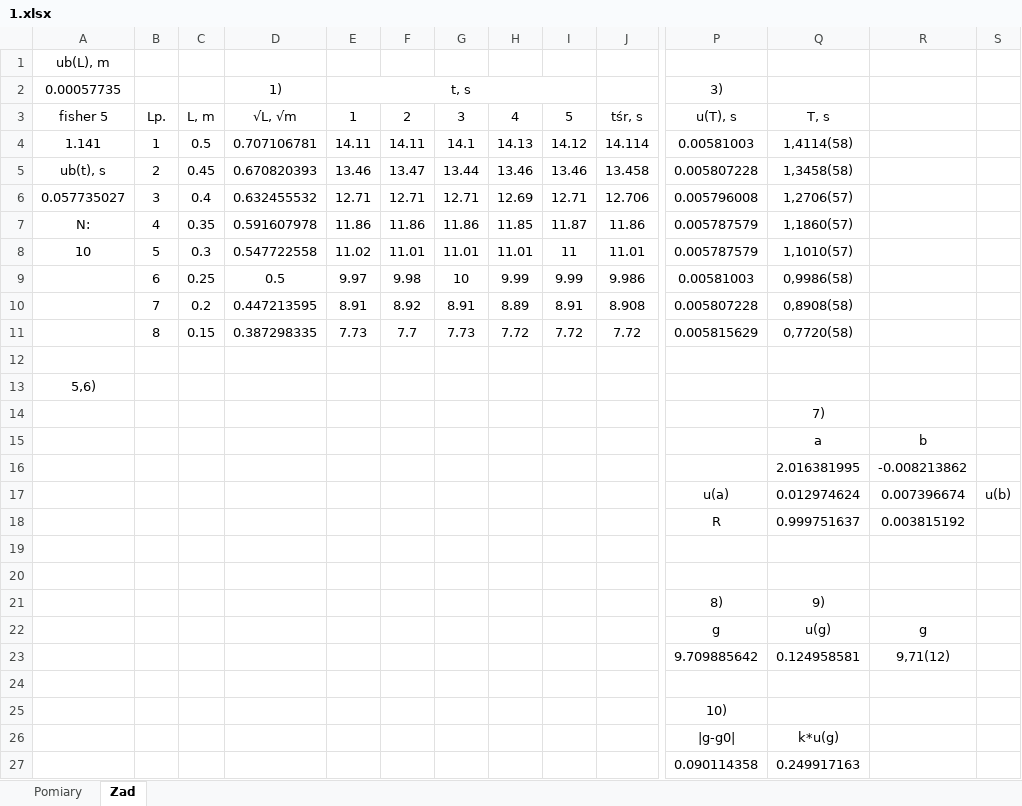
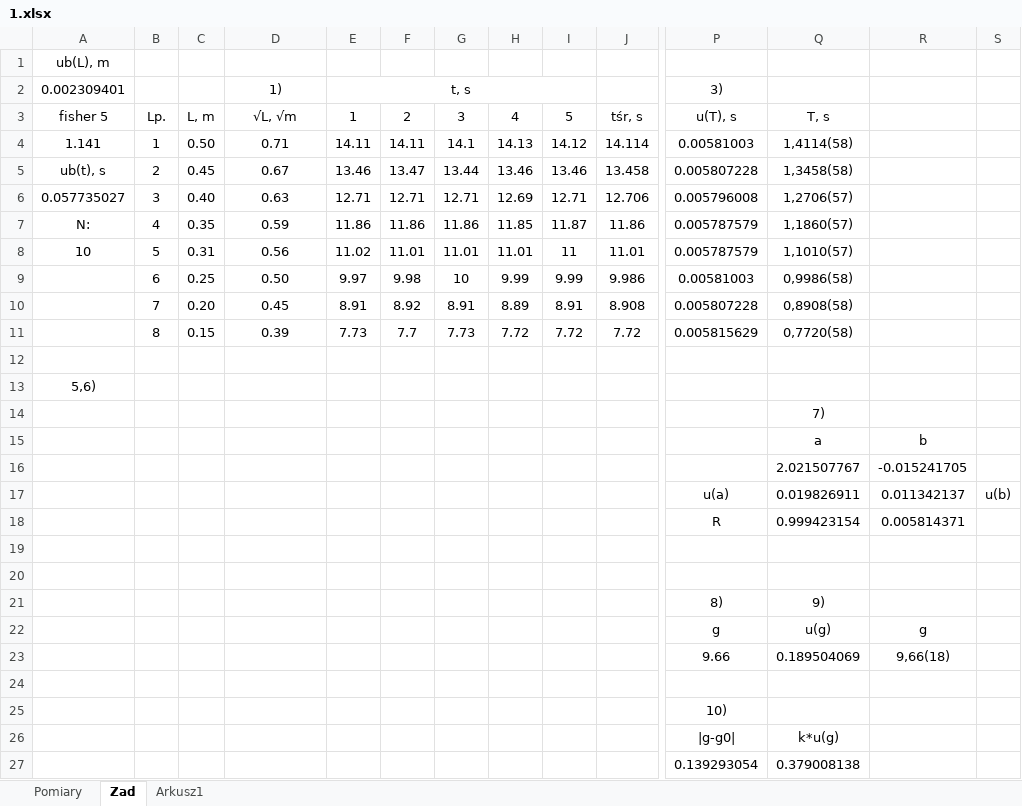
Before and after one commit to matex72/Fizyka-laby, an Excel workbook: 1/1.xlsx, sheet Zad, drawn as a sheet; only a part is shown, gaps mark what is left out; values as stored, in another font and other column widths than the file's, no borders; charts and pictures not drawn; removed rows and columns are numbered as before the commit, all else as after; rows hold the shown columns only; the diff names each change by its address in the sheet, - before the commit and + after, or states it on an @@ line.

```diff
--- a/1/1.xlsx (sheet Zad)
+++ b/1/1.xlsx (sheet Zad)
+sheet tab: Arkusz1
-A2 (fisher 5): 0.00057735
+A2 (fisher 5): 0.002309401
-C4 (L, m): 0.5
+C4 (L, m): 0.50
-D4 (√L, √m): 0.707106781
+D4 (√L, √m): 0.71
-D5 (√L, √m): 0.670820393
+D5 (√L, √m): 0.67
-C6 (L, m): 0.4
+C6 (L, m): 0.40
-D6 (√L, √m): 0.632455532
+D6 (√L, √m): 0.63
-D7 (√L, √m): 0.591607978
+D7 (√L, √m): 0.59
-C8 (L, m): 0.3
+C8 (L, m): 0.31
-D8 (√L, √m): 0.547722558
+D8 (√L, √m): 0.56
-D9 (√L, √m): 0.5
+D9 (√L, √m): 0.50
-C10 (L, m): 0.2
+C10 (L, m): 0.20
-D10 (√L, √m): 0.447213595
+D10 (√L, √m): 0.45
-D11 (√L, √m): 0.387298335
+D11 (√L, √m): 0.39
-row 16:  |  |  |  |  |  |  |  |  |  |  | 2.016381995 | -0.008213862
-row 17:  |  |  |  |  |  |  |  |  |  | u(a) | 0.012974624 | 0.007396674 | u(b)
-row 18:  |  |  |  |  |  |  |  |  |  | R | 0.999751637 | 0.003815192
+row 16:  |  |  |  |  |  |  |  |  |  |  | 2.021507767 | -0.015241705
+row 17:  |  |  |  |  |  |  |  |  |  | u(a) | 0.019826911 | 0.011342137 | u(b)
+row 18:  |  |  |  |  |  |  |  |  |  | R | 0.999423154 | 0.005814371
-row 23:  |  |  |  |  |  |  |  |  |  | 9.709885642 | 0.124958581 | 9,71(12)
+row 23:  |  |  |  |  |  |  |  |  |  | 9.66 | 0.189504069 | 9,66(18)
-row 27:  |  |  |  |  |  |  |  |  |  | 0.090114358 | 0.249917163
+row 27:  |  |  |  |  |  |  |  |  |  | 0.139293054 | 0.379008138
```
Also changed, not shown: sheet Pomiary, formulas that keep their value, charts or pictures, 8/8ka.xlsx, 4 other files.
